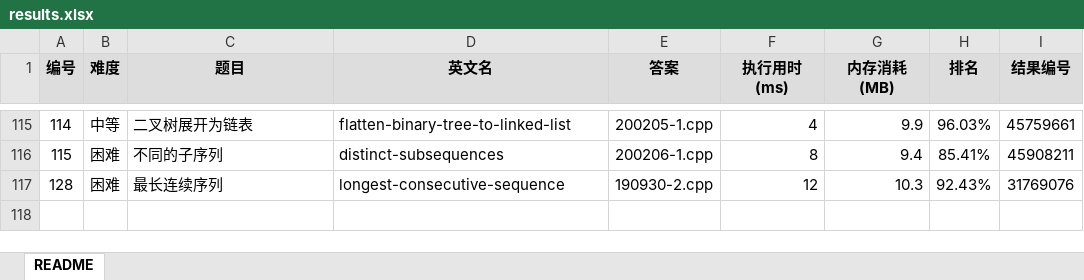
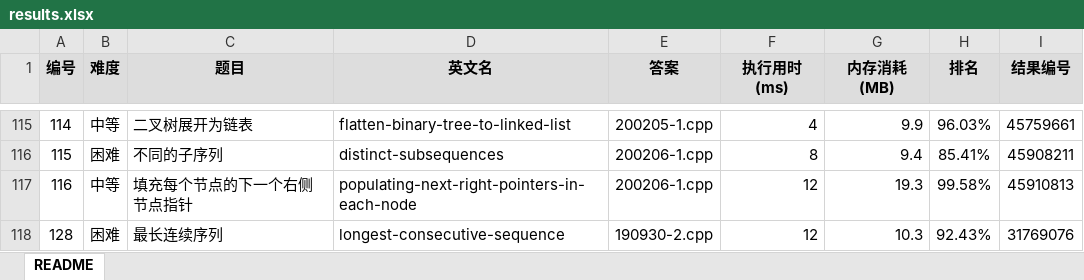
Before and after one commit to yanlinlin82/leetcode, an Excel workbook: results.xlsx, sheet README, drawn as a sheet; only a part is shown, gaps mark what is left out; values as stored, in another font and other column widths than the file's, no borders; the diff names each change by its address in the sheet, - before the commit and + after, or states it on an @@ line.

```diff
--- a/results.xlsx (sheet README)
+++ b/results.xlsx (sheet README)
+row 117: 116 | 中等 | 填充每个节点的下一个右侧节点指针 | populating-next-right-pointers-in-each-node | 200206-1.cpp | 12 | 19.3 | 99.58% | 45910813
```
Also changed, not shown: 2 other files.
